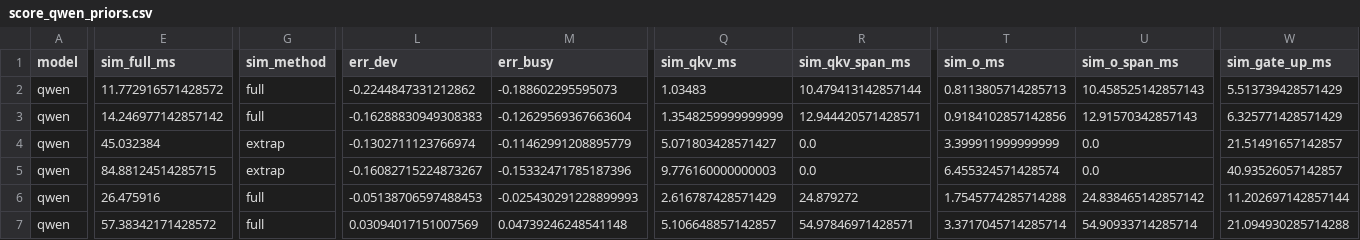
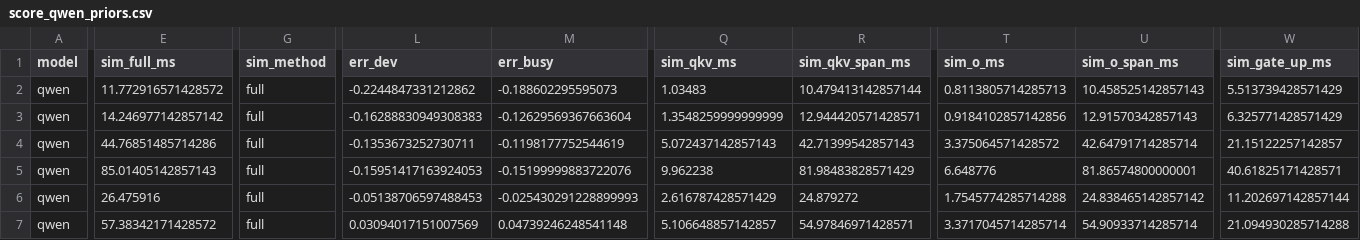
Before and after one commit to polarbearsrock/cocossim, a CSV file: benchmarks/tpuv6e/results/fidelity/tier2_qwen/score_qwen_priors.csv, drawn as a sheet; only a part is shown, gaps mark what is left out; the diff covers the shown part only; the diff names each change by its address in the sheet, - before the commit and + after, or states it on an @@ line.

```diff
--- a/benchmarks/tpuv6e/results/fidelity/tier2_qwen/score_qwen_priors.csv
+++ b/benchmarks/tpuv6e/results/fidelity/tier2_qwen/score_qwen_priors.csv
-E4 (sim_full_ms): 45.032384
+E4 (sim_full_ms): 44.76851485714286
-G4:G5 (sim_method): extrap
+G4:G5 (sim_method): full
-L4 (err_dev): -0.1302711123766974
+L4 (err_dev): -0.1353673252730711
-M4 (err_busy): -0.11462991208895779
+M4 (err_busy): -0.1198177752544619
-Q4 (sim_qkv_ms): 5.071803428571427
+Q4 (sim_qkv_ms): 5.072437142857143
-R4 (sim_qkv_span_ms): 0.0
+R4 (sim_qkv_span_ms): 42.71399542857143
-T4 (sim_o_ms): 3.399911999999999
+T4 (sim_o_ms): 3.375064571428572
-U4 (sim_o_span_ms): 0.0
+U4 (sim_o_span_ms): 42.64791714285714
-W4 (sim_gate_up_ms): 21.51491657142857
+W4 (sim_gate_up_ms): 21.15122257142857
-E5 (sim_full_ms): 84.88124514285715
+E5 (sim_full_ms): 85.01405142857143
-L5 (err_dev): -0.16082715224873267
+L5 (err_dev): -0.15951417163924053
-M5 (err_busy): -0.15332471785187396
+M5 (err_busy): -0.15199999883722076
-Q5 (sim_qkv_ms): 9.776160000000003
+Q5 (sim_qkv_ms): 9.962238
-R5 (sim_qkv_span_ms): 0.0
+R5 (sim_qkv_span_ms): 81.98483828571429
-T5 (sim_o_ms): 6.455324571428574
+T5 (sim_o_ms): 6.648776
-U5 (sim_o_span_ms): 0.0
+U5 (sim_o_span_ms): 81.86574800000001
-W5 (sim_gate_up_ms): 40.93526057142857
+W5 (sim_gate_up_ms): 40.61825171428571
```
Also changed, not shown: 77 edited cells elsewhere in this file, benchmarks/tpuv6e/results/fidelity/fit2/sim_priors.csv, benchmarks/tpuv6e/results/fidelity/tier2_mistral/score_mistral_priors.csv.
